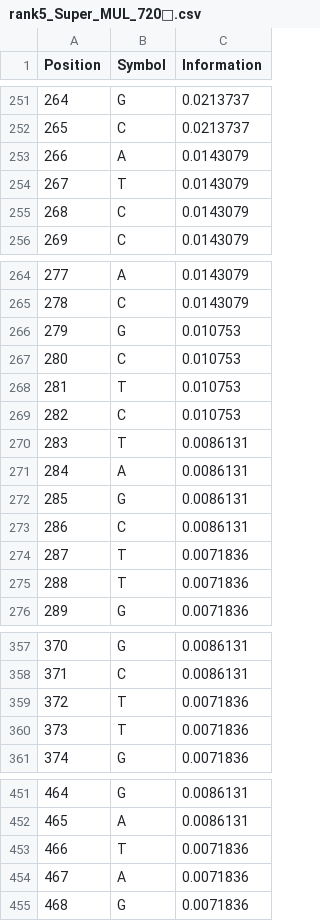
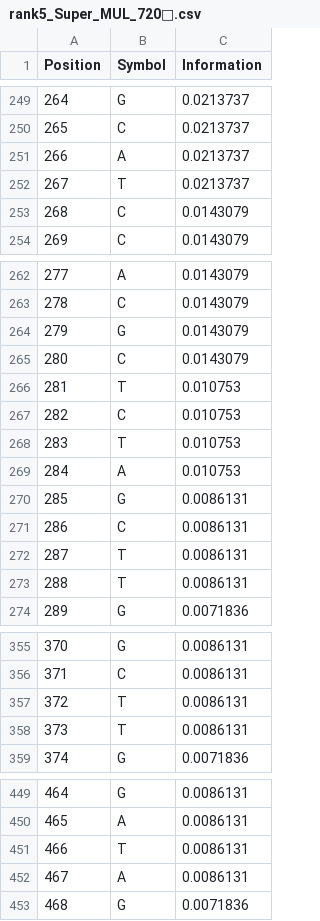
Before and after one commit to Sytuz/TAI_Project3, a CSV file: results/latest/symbol_info/rank5_Super_MUL_720.csv, drawn as a sheet; only a part is shown, gaps mark what is left out; removed rows and columns are numbered as before the commit, all else as after; the diff covers the shown part only; the diff names each change by its address in the sheet, - before the commit and + after, or states it on an @@ line.

```diff
--- a/results/latest/symbol_info/rank5_Super_MUL_720.csv
+++ b/results/latest/symbol_info/rank5_Super_MUL_720.csv
@@ column A (Position) renumbered between rows 2 and 288 @@
-row 253: 266 | A | 0.0143079
@@ row 254 moved to row 45: 60 @@
+row 251: 266 | A | 0.0213737
+row 252: 267 | T | 0.0213737
@@ row 266 moved to row 48: 63 @@
@@ row 267 moved to row 441: 456 @@
@@ row 209 moved to row 264: 279 @@
+row 265: 280 | C | 0.0143079
@@ row 271 moved to row 326: 341 @@
@@ row 432 moved to row 268: 283 @@
@@ row 210 moved to row 269: 284 @@
-row 274: 287 | T | 0.0071836
-row 275: 288 | T | 0.0071836
@@ row 49 moved to row 272: 287 @@
@@ row 92 moved to row 273: 288 @@
-row 359: 372 | T | 0.0071836
-row 360: 373 | T | 0.0071836
@@ row 270 moved to row 357: 372 @@
+row 358: 373 | T | 0.0086131
-row 453: 466 | T | 0.0071836
-row 454: 467 | A | 0.0071836
+row 451: 466 | T | 0.0086131
+row 452: 467 | A | 0.0086131
```
Also changed, not shown: 13 added rows, 14 removed rows and 22 moved rows elsewhere in this file, results/latest/symbol_info/rank1_OR353425.1_Octopus_vulgaris_mitochondrion,_complete_genome.csv, results/latest/symbol_info/rank3_NC_005831.2_Human_Coronavirus_NL63,_complete_genome.csv, 30 other files.
